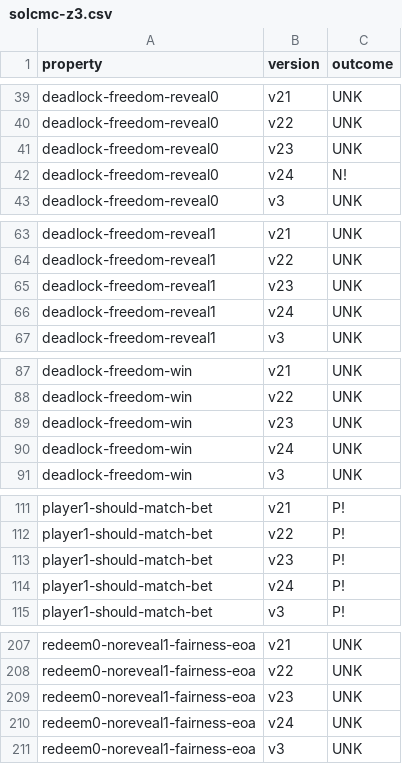
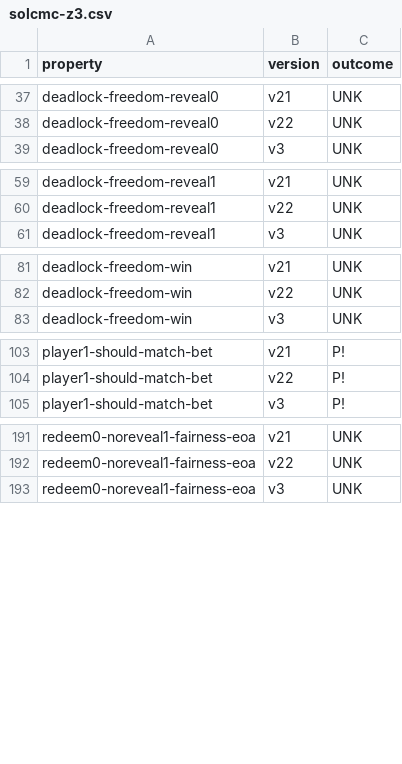
Before and after one commit to mmoonttii/contracts-verification-benchmark, a CSV file: contracts/lottery/solcmc-z3.csv, drawn as a sheet; only a part is shown, gaps mark what is left out; the diff covers the shown part only; the diff names each change by its address in the sheet, - before the commit and + after, or states it on an @@ line.

```diff
--- a/contracts/lottery/solcmc-z3.csv
+++ b/contracts/lottery/solcmc-z3.csv
-row 41: deadlock-freedom-reveal0 | v23 | UNK
-row 42: deadlock-freedom-reveal0 | v24 | N!
-row 65: deadlock-freedom-reveal1 | v23 | UNK
-row 66: deadlock-freedom-reveal1 | v24 | UNK
-row 89: deadlock-freedom-win | v23 | UNK
-row 90: deadlock-freedom-win | v24 | UNK
-row 113: player1-should-match-bet | v23 | P!
-row 114: player1-should-match-bet | v24 | P!
-row 209: redeem0-noreveal1-fairness-eoa | v23 | UNK
-row 210: redeem0-noreveal1-fairness-eoa | v24 | UNK
```
Also changed, not shown: 22 removed rows and 17 edited cells elsewhere in this file, contracts/lottery/certora.csv, contracts/lottery/solcmc-eld.csv.
